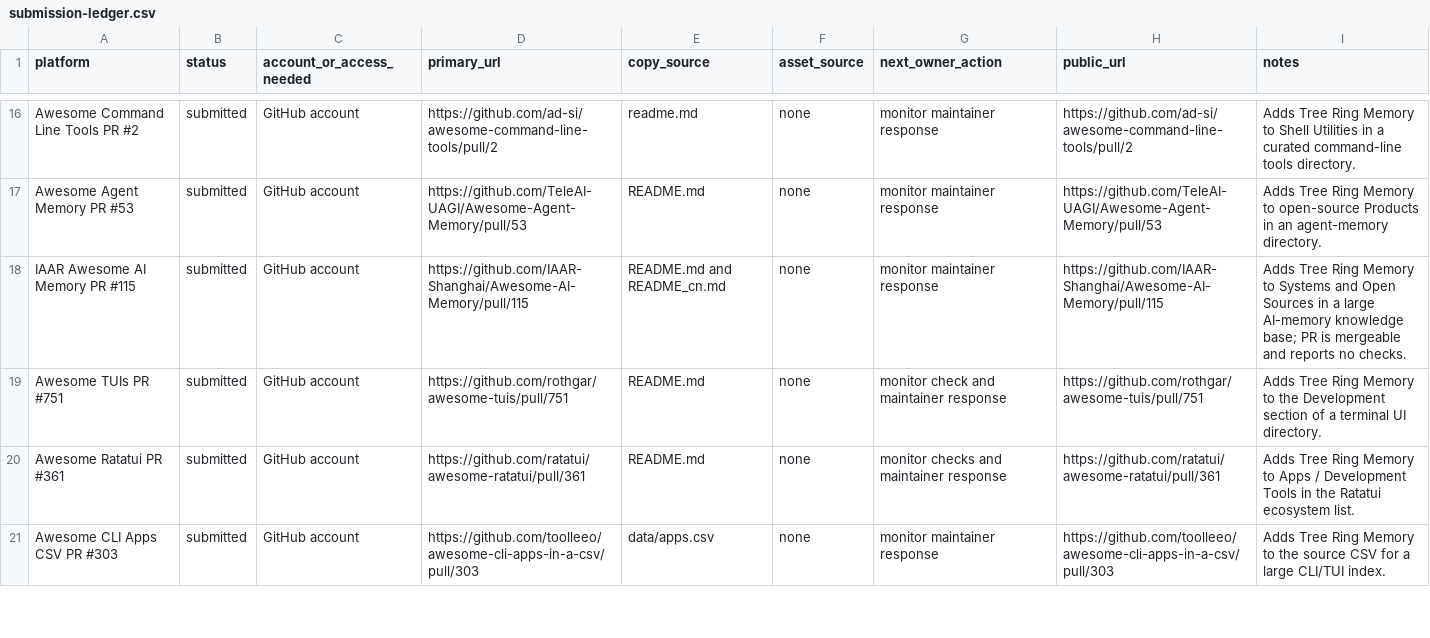
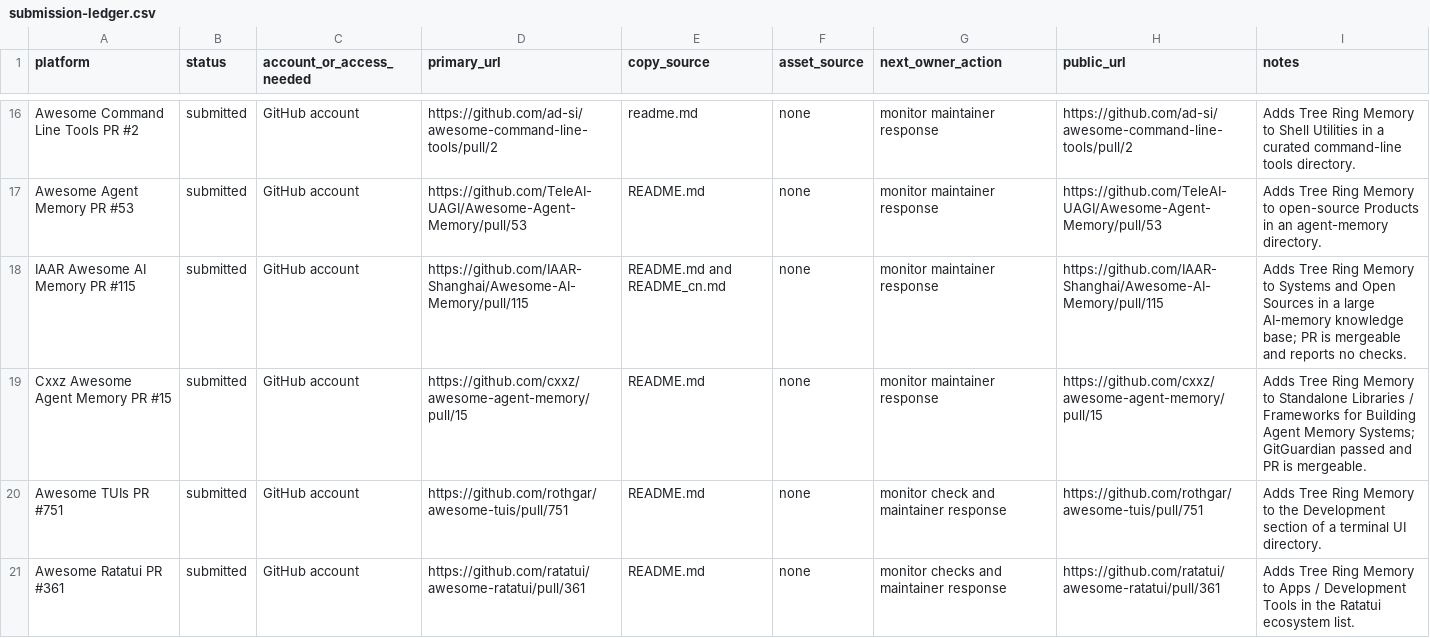
Before and after one commit to TerminallyLazy/Tree-Ring-Memory, a CSV file: marketing/submission-ledger.csv, drawn as a sheet; only a part is shown, gaps mark what is left out; the shorter side is filled out with more unchanged rows.

Commit message:
Record cxxz agent memory outreach

```diff
--- a/marketing/submission-ledger.csv
+++ b/marketing/submission-ledger.csv
@@ -18,2 +18,3 @@ Awesome Agent Memory PR #53,submitted,GitHub account,https://github.com/TeleAI-U
 IAAR Awesome AI Memory PR #115,submitted,GitHub account,https://github.com/IAAR-Shanghai/Awesome-AI-Memory/pull/115,README.md and README_cn.md,none,monitor maintainer response,https://github.com/IAAR-Shanghai/Awesome-AI-Memory/pull/115,Adds Tree Ring Memory to Systems and Open Sources in a large AI-memory knowledge base; PR is mergeable and reports no checks.
+Cxxz Awesome Agent Memory PR #15,submitted,GitHub account,https://github.com/cxxz/awesome-agent-memory/pull/15,README.md,none,monitor maintainer response,https://github.com/cxxz/awesome-agent-memory/pull/15,Adds Tree Ring Memory to Standalone Libraries / Frameworks for Building Agent Memory Systems; GitGuardian passed and PR is mergeable.
 Awesome TUIs PR #751,submitted,GitHub account,https://github.com/rothgar/awesome-tuis/pull/751,README.md,none,monitor check and maintainer response,https://github.com/rothgar/awesome-tuis/pull/751,Adds Tree Ring Memory to the Development section of a terminal UI directory.
```
Also changed, not shown: marketing/outreach-crm.csv, 2 other files.
